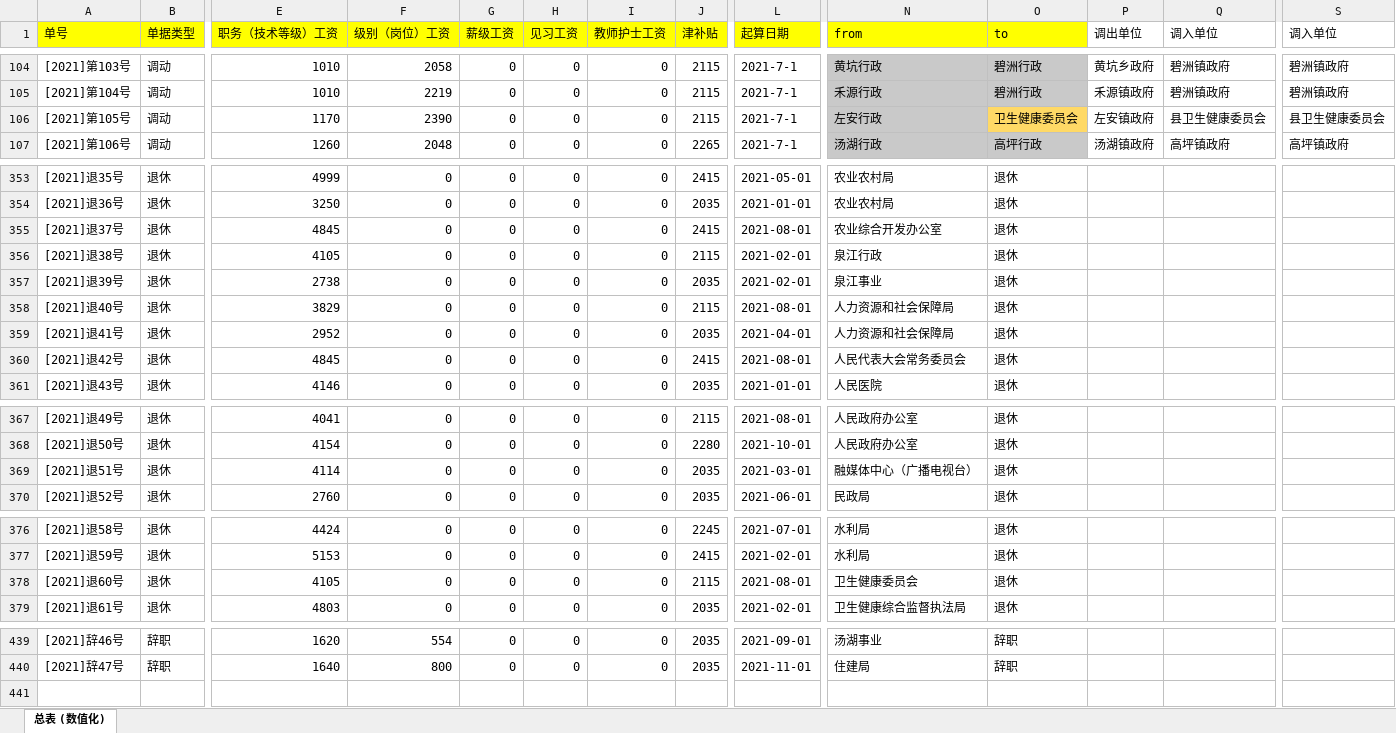
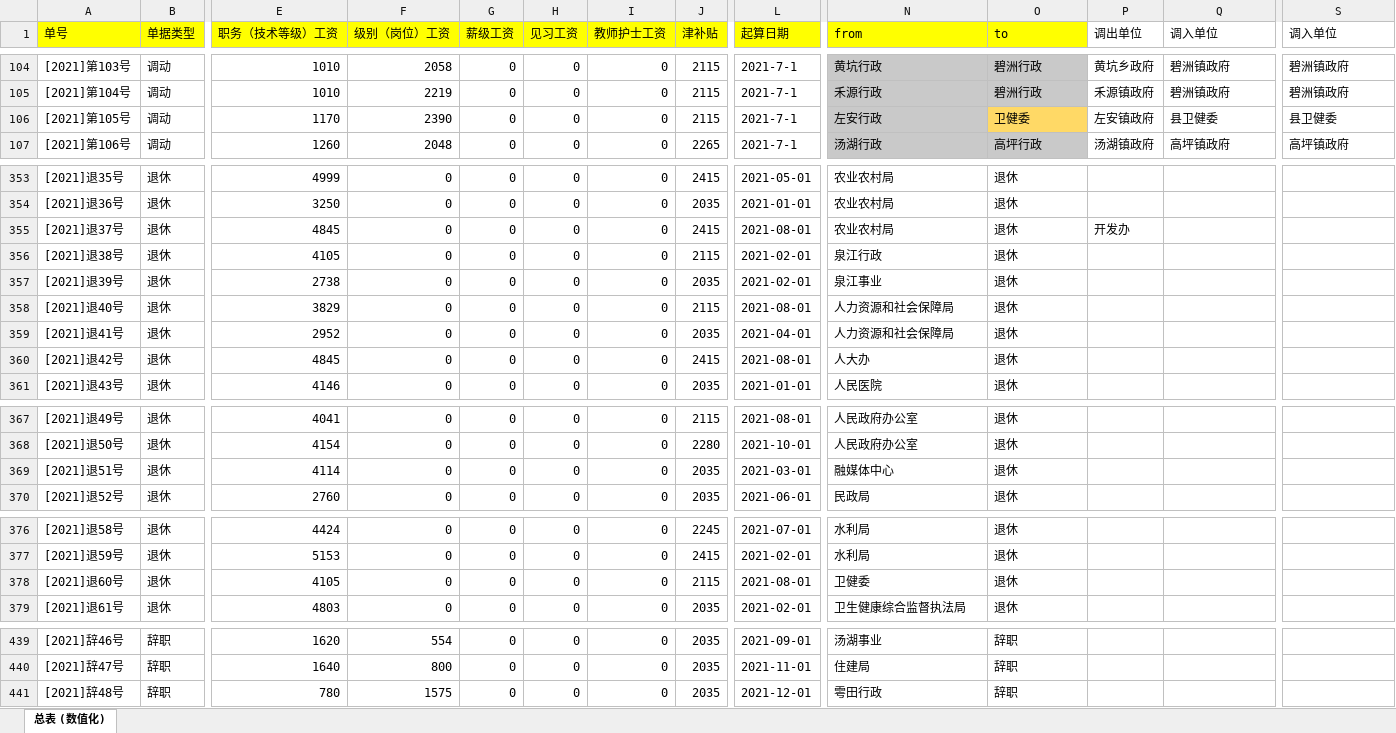
Before and after one commit to tawenxi/learn8, an Excel workbook: excel/2021调动人员登记本.xlsx, sheet 总表 (数值化), drawn as a sheet; only a part is shown, gaps mark what is left out; values as stored, in another font and other column widths than the file's, no borders; rows hold the shown columns only; the diff names each change by its address in the sheet, - before the commit and + after, or states it on an @@ line.

```diff
--- a/excel/2021调动人员登记本.xlsx (sheet 总表 (数值化))
+++ b/excel/2021调动人员登记本.xlsx (sheet 总表 (数值化))
-O106 (to): 卫生健康委员会
+O106 (to): 卫健委
-Q106 (调入单位): 县卫生健康委员会
+Q106 (调入单位): 县卫健委
-S106 (调入单位): 县卫生健康委员会
+S106 (调入单位): 县卫健委
-N355 (from): 农业综合开发办公室
+N355 (from): 农业农村局
-P355 (调出单位): (empty)
+P355 (调出单位): 开发办
-N360 (from): 人民代表大会常务委员会
+N360 (from): 人大办
-N369 (from): 融媒体中心（广播电视台）
+N369 (from): 融媒体中心
-N378 (from): 卫生健康委员会
+N378 (from): 卫健委
+row 441: [2021]辞48号 | 辞职 | 780 | 1575 | 0 | 0 | 0 | 2035 | 2021-12-01 | 雩田行政 | 辞职
```
Also changed, not shown: 13 other files.
